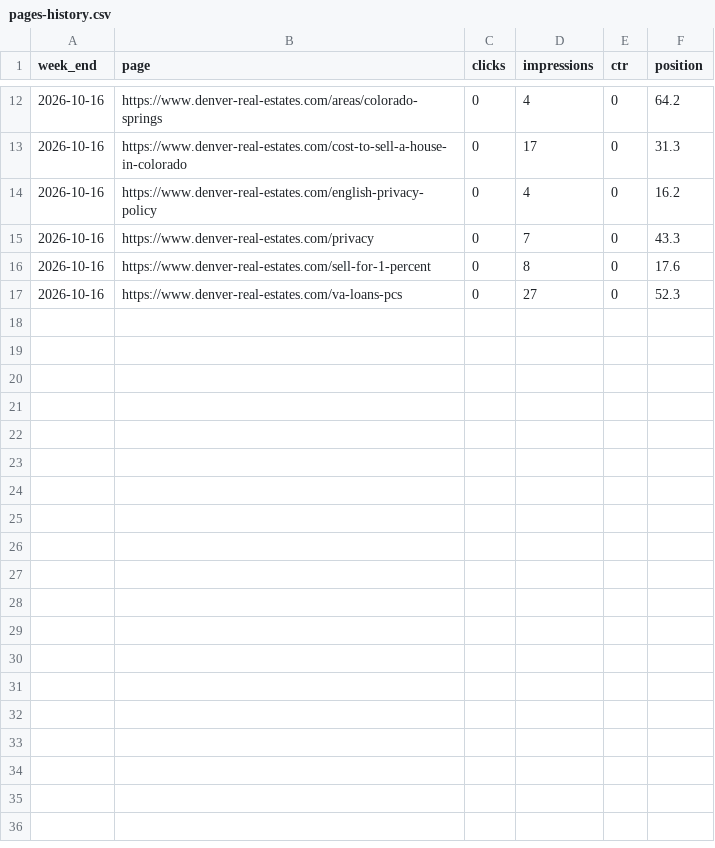
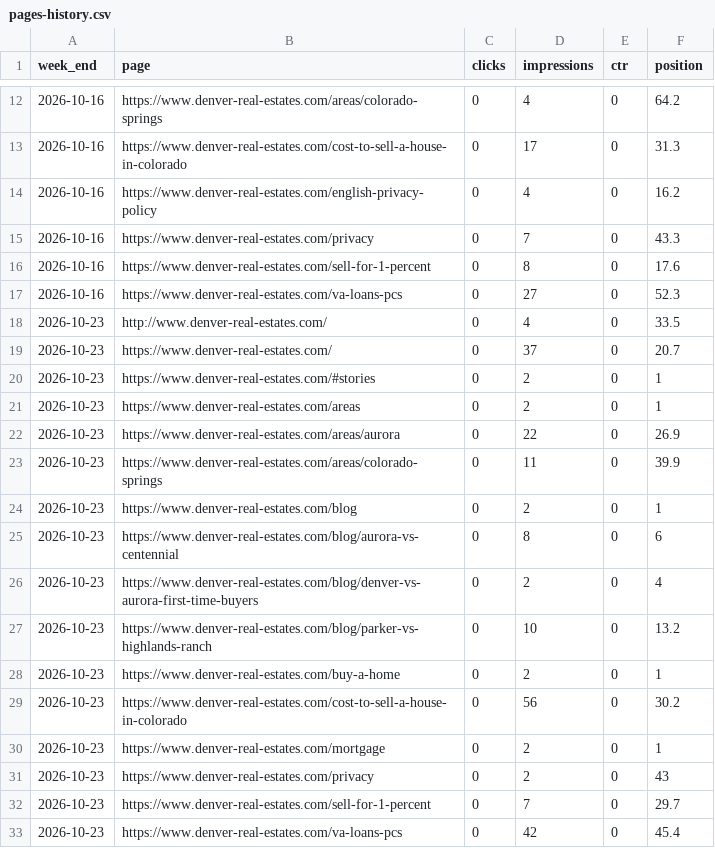
Before and after one commit to Bafitos/tamila-site, a CSV file: seo-data/pages-history.csv, drawn as a sheet; only a part is shown, gaps mark what is left out; the diff names each change by its address in the sheet, - before the commit and + after, or states it on an @@ line.

```diff
--- a/seo-data/pages-history.csv
+++ b/seo-data/pages-history.csv
+row 18: 2026-10-23 | http://www.denver-real-estates.com/ | 0 | 4 | 0 | 33.5
+row 19: 2026-10-23 | https://www.denver-real-estates.com/ | 0 | 37 | 0 | 20.7
+row 20: 2026-10-23 | https://www.denver-real-estates.com/#stories | 0 | 2 | 0 | 1
+row 21: 2026-10-23 | https://www.denver-real-estates.com/areas | 0 | 2 | 0 | 1
+row 22: 2026-10-23 | https://www.denver-real-estates.com/areas/aurora | 0 | 22 | 0 | 26.9
+row 23: 2026-10-23 | https://www.denver-real-estates.com/areas/colorado-springs | 0 | 11 | 0 | 39.9
+row 24: 2026-10-23 | https://www.denver-real-estates.com/blog | 0 | 2 | 0 | 1
+row 25: 2026-10-23 | https://www.denver-real-estates.com/blog/aurora-vs-centennial | 0 | 8 | 0 | 6
+row 26: 2026-10-23 | https://www.denver-real-estates.com/blog/denver-vs-aurora-first-time-buyers | 0 | 2 | 0 | 4
+row 27: 2026-10-23 | https://www.denver-real-estates.com/blog/parker-vs-highlands-ranch | 0 | 10 | 0 | 13.2
+row 28: 2026-10-23 | https://www.denver-real-estates.com/buy-a-home | 0 | 2 | 0 | 1
+row 29: 2026-10-23 | https://www.denver-real-estates.com/cost-to-sell-a-house-in-colorado | 0 | 56 | 0 | 30.2
+row 30: 2026-10-23 | https://www.denver-real-estates.com/mortgage | 0 | 2 | 0 | 1
+row 31: 2026-10-23 | https://www.denver-real-estates.com/privacy | 0 | 2 | 0 | 43
+row 32: 2026-10-23 | https://www.denver-real-estates.com/sell-for-1-percent | 0 | 7 | 0 | 29.7
+row 33: 2026-10-23 | https://www.denver-real-estates.com/va-loans-pcs | 0 | 42 | 0 | 45.4
```
Also changed, not shown: seo-data/daily.csv, seo-data/queries-history.csv, 1 other file.
